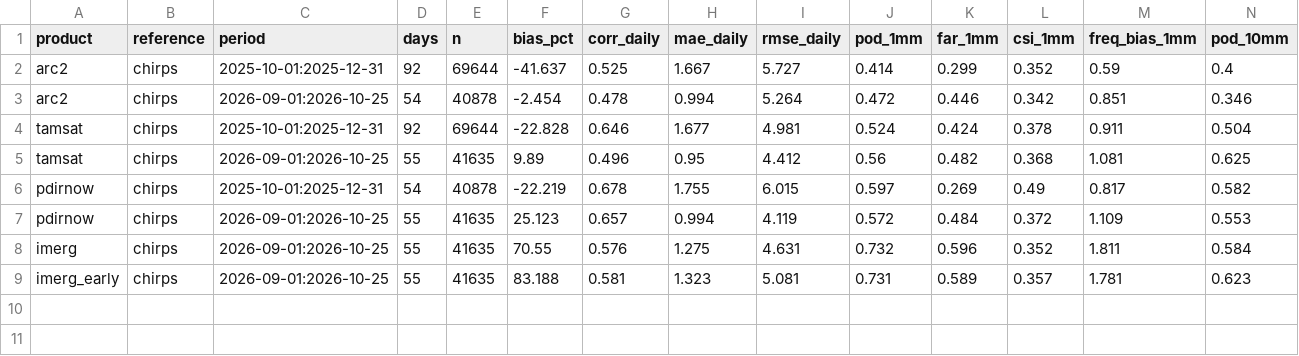
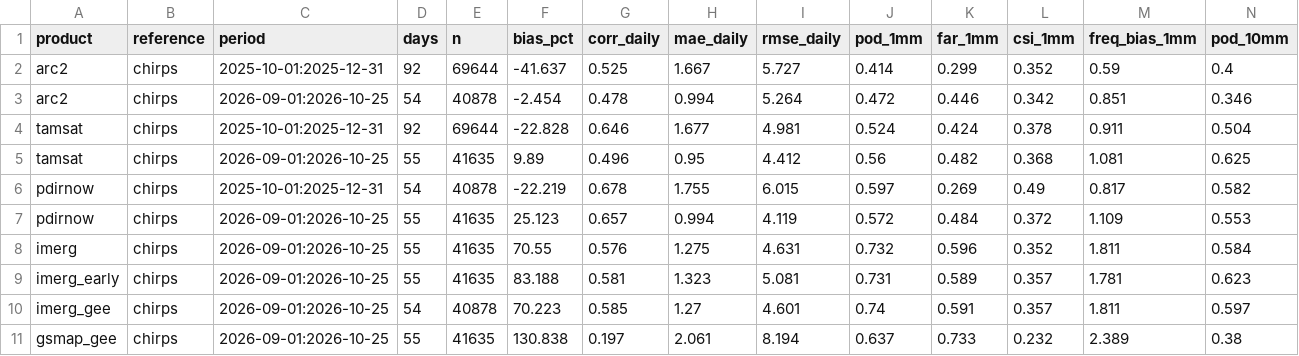
Before and after one commit to YonSci/-Operational-Multi-Model-Seasonal-Forecasting-System, a CSV file: frontend/public/tracker/data/verification.csv, drawn as a sheet; only a part is shown; rows hold the shown columns only; the diff names each change by its address in the sheet, - before the commit and + after, or states it on an @@ line.

```diff
--- a/frontend/public/tracker/data/verification.csv
+++ b/frontend/public/tracker/data/verification.csv
+row 10: imerg_gee | chirps | 2026-09-01:2026-10-25 | 54 | 40878 | 70.223 | 0.585 | 1.27 | 4.601 | 0.74 | 0.591 | 0.357 | 1.811 | 0.597
+row 11: gsmap_gee | chirps | 2026-09-01:2026-10-25 | 55 | 41635 | 130.838 | 0.197 | 2.061 | 8.194 | 0.637 | 0.733 | 0.232 | 2.389 | 0.38
```
Also changed, not shown: frontend/public/tracker/data/ens_daily.csv, frontend/public/tracker/data/forecast_events.csv, 12 other files.
